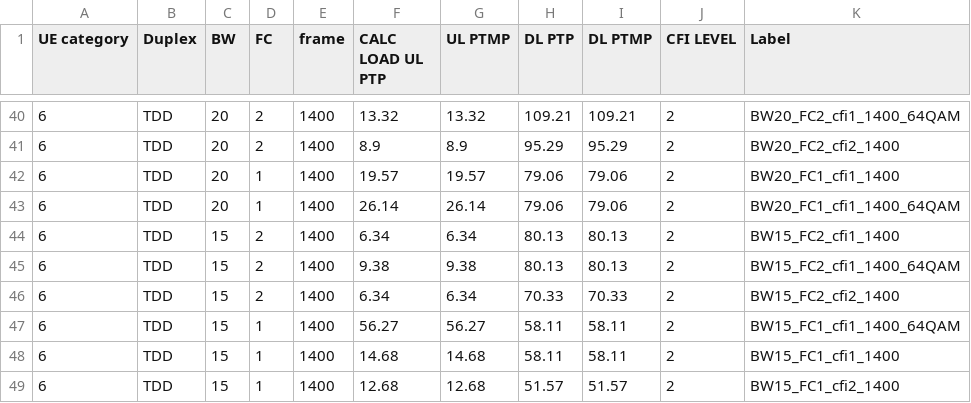
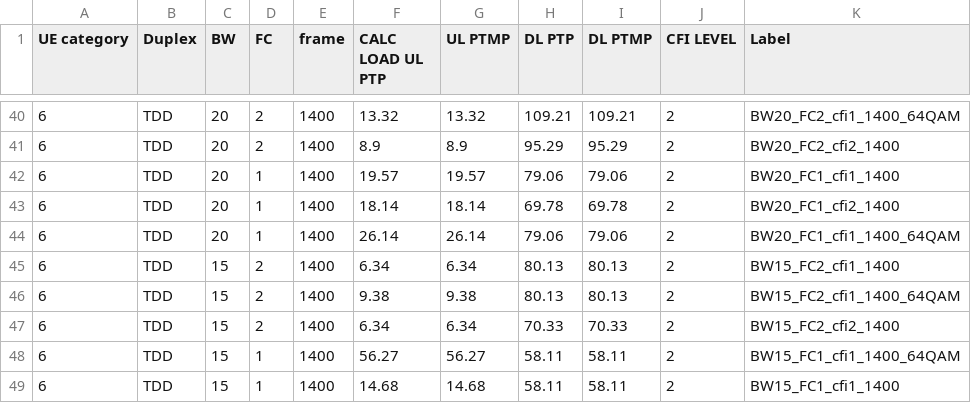
Before and after one commit to airspansvg/Testspan_Runners, a CSV file: src/main/resources/Traffic/auto_calculator.csv, drawn as a sheet; only a part is shown, gaps mark what is left out; the shorter side is filled out with more unchanged rows.

Commit message:
cfi 2 added for amarisoft

```diff
--- a/src/main/resources/Traffic/auto_calculator.csv
+++ b/src/main/resources/Traffic/auto_calculator.csv
@@ -42,2 +42,3 @@ UE category,Duplex,BW,FC,frame,CALC LOAD UL PTP,UL PTMP,DL PTP,DL PTMP,CFI LEVEL
 6,TDD,20,1,1400,19.57,19.57,79.06,79.06,2,BW20_FC1_cfi1_1400
+6,TDD,20,1,1400,18.14,18.14,69.78,69.78,2,BW20_FC1_cfi2_1400
 6,TDD,20,1,1400,26.14,26.14,79.06,79.06,2,BW20_FC1_cfi1_1400_64QAM
```
